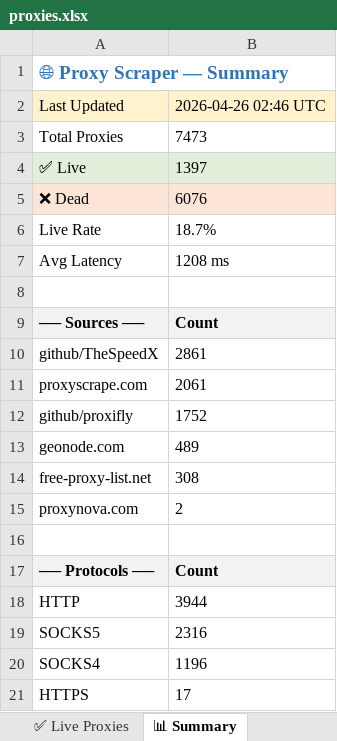
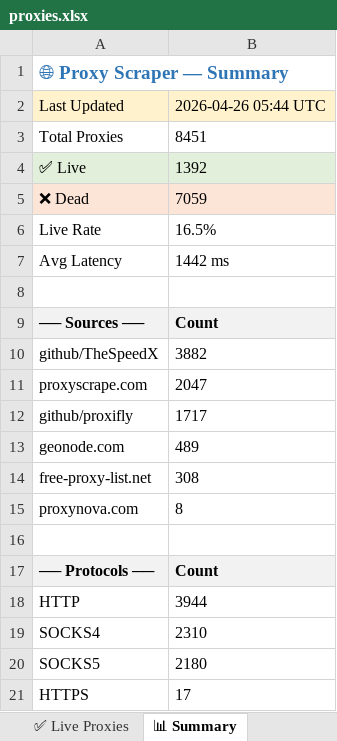
Before and after one commit to LaviHost/proxy, an Excel workbook: proxies.xlsx, sheet 📊 Summary, drawn as a sheet; values as stored, in another font and other column widths than the file's, no borders; removed rows and columns are numbered as before the commit, all else as after; the diff names each change by its address in the sheet, - before the commit and + after, or states it on an @@ line.

```diff
--- a/proxies.xlsx (sheet 📊 Summary)
+++ b/proxies.xlsx (sheet 📊 Summary)
-B2: 2026-04-26 02:46 UTC
+B2: 2026-04-26 05:44 UTC
-B3: 7473
+B3: 8451
-B4: 1397
+B4: 1392
-B5: 6076
+B5: 7059
-B6: 18.7%
+B6: 16.5%
-B7: 1208 ms
+B7: 1442 ms
-B10: 2861
+B10: 3882
-B11: 2061
+B11: 2047
-B12: 1752
+B12: 1717
-B15: 2
+B15: 8
-row 19: SOCKS5 | 2316
-B19: 1196
+B19: 2310
+row 20: SOCKS5 | 2180
```
Also changed, not shown: sheet All Proxies, sheet ✅ Live Proxies, 1 other file.
